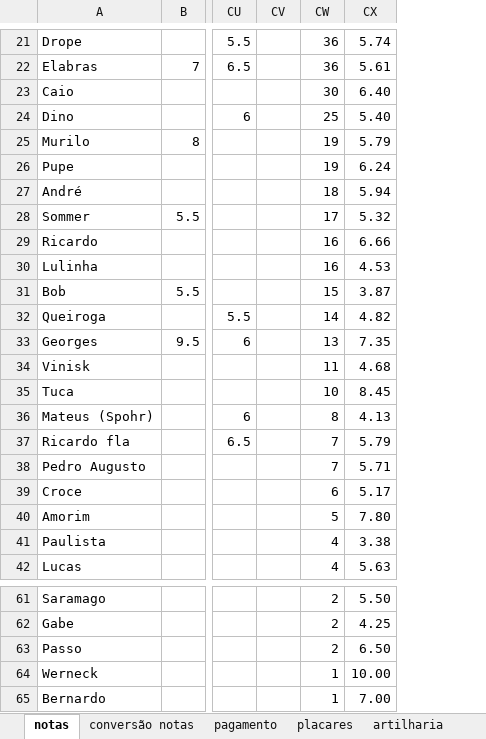
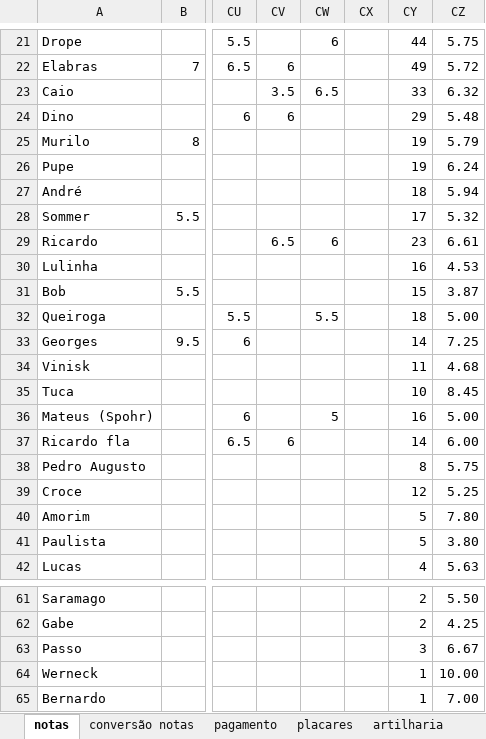
Before and after one commit to PHamacher/dashboard-pelada, an Excel workbook: data/condominio.xlsx, sheet notas, drawn as a sheet; only a part is shown, gaps mark what is left out; values as stored, in another font and other column widths than the file's, no borders; conditional formats not drawn; addresses are those after the commit; the diff covers the shown part only; the diff names each change by its address in the sheet, - before the commit and + after, or states it on an @@ line.

```diff
--- a/data/condominio.xlsx (sheet notas)
+++ b/data/condominio.xlsx (sheet notas)
+column CV, rows 22-37: 6 | 3.5 | 6 |  |  |  |  | 6.5 |  |  |  |  |  |  |  | 6
+column CW, rows 21-36: 6 |  | 6.5 |  |  |  |  |  | 6 |  |  | 5.5 |  |  |  | 5
-CY21: 36
+CY21: 44
-CZ21: 5.74
+CZ21: 5.75
-CY22: 36
+CY22: 49
-CZ22: 5.61
+CZ22: 5.72
-CY23: 30
+CY23: 33
-CZ23: 6.40
+CZ23: 6.32
-CY24: 25
+CY24: 29
-CZ24: 5.40
+CZ24: 5.48
-CY29: 16
+CY29: 23
-CZ29: 6.66
+CZ29: 6.61
-CY32: 14
+CY32: 18
-CZ32: 4.82
+CZ32: 5.00
-CY33: 13
+CY33: 14
-CZ33: 7.35
+CZ33: 7.25
-CY36: 8
+CY36: 16
-CZ36: 4.13
+CZ36: 5.00
-CY37: 7
+CY37: 14
-CZ37: 5.79
+CZ37: 6.00
-CY38: 7
+CY38: 8
-CZ38: 5.71
+CZ38: 5.75
-CY39: 6
+CY39: 12
-CZ39: 5.17
+CZ39: 5.25
-CY41: 4
+CY41: 5
-CZ41: 3.38
+CZ41: 3.80
-CY63: 2
+CY63: 3
-CZ63: 6.50
+CZ63: 6.67
```
Also changed, not shown: 1 added row, 57 edited cells and cell formats elsewhere in this sheet, sheet placares, sheet artilharia, sheet pagamento, formulas that keep their value.
